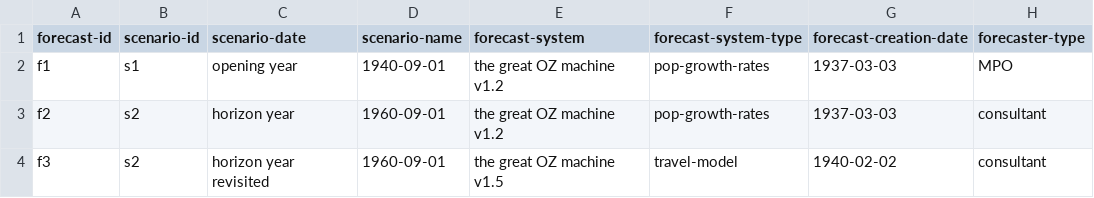
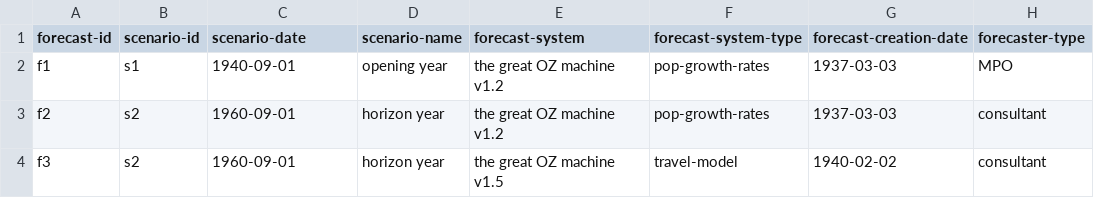
Before and after one commit to e-lo/forecastcards, a CSV file: examples/emeraldcitydot-rx123-yellowbrickroadhov/scenarios-rx123.csv, drawn as a sheet.

```diff
--- a/examples/emeraldcitydot-rx123-yellowbrickroadhov/scenarios-rx123.csv
+++ b/examples/emeraldcitydot-rx123-yellowbrickroadhov/scenarios-rx123.csv
@@ -1,4 +1,4 @@
 forecast-id,scenario-id,scenario-date,scenario-name,forecast-system,forecast-system-type, forecast-creation-date,forecaster-type
-f1,s1,opening year,1940-09-01,the great OZ machine v1.2,pop-growth-rates,1937-03-03,MPO
-f2,s2,horizon year,1960-09-01,the great OZ machine v1.2,pop-growth-rates,1937-03-03,consultant
-f3,s2,horizon year revisited,1960-09-01,the great OZ machine v1.5,travel-model, 1940-02-02,consultant
+f1,s1,1940-09-01,opening year,the great OZ machine v1.2,pop-growth-rates,1937-03-03,MPO
+f2,s2,1960-09-01,horizon year,the great OZ machine v1.2,pop-growth-rates,1937-03-03,consultant
+f3,s2,1960-09-01,horizon year,the great OZ machine v1.5,travel-model, 1940-02-02,consultant
```
Also changed, not shown: examples/emeraldcitydot-rx123-yellowbrickroadhov/forecasts/forecast-A1-1960-1940-F1.csv, 1 other file.
